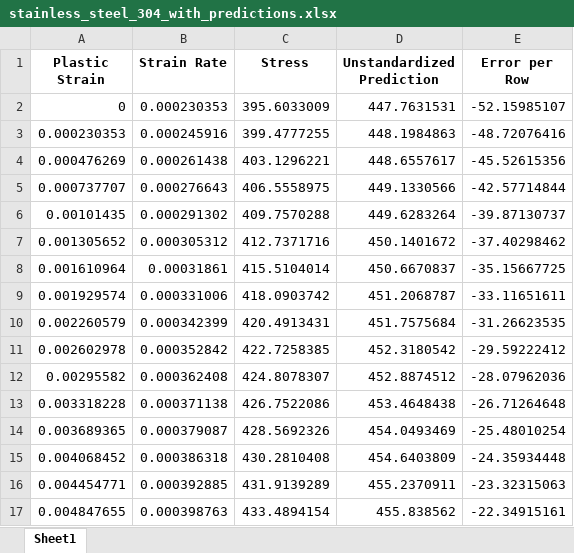
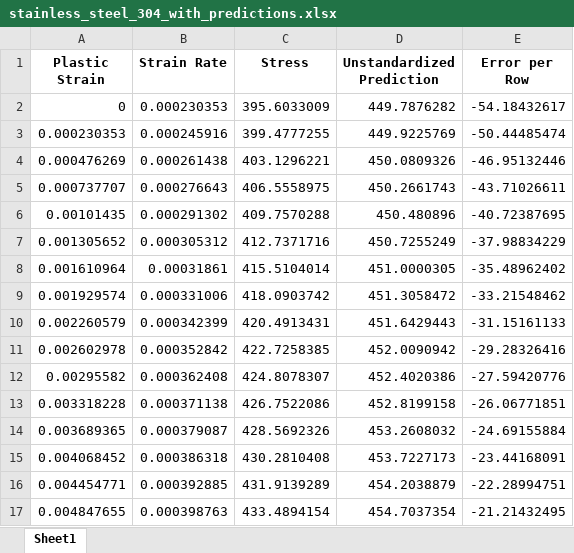
Before and after one commit to naddeok96/steel_stress_regression_session, an Excel workbook: data/stainless_steel_304_with_predictions.xlsx, sheet Sheet1, drawn as a sheet; only a part is shown; values as stored, in another font and other column widths than the file's, no borders; the diff covers the shown part only; the diff names each change by its address in the sheet, - before the commit and + after, or states it on an @@ line.

```diff
--- a/data/stainless_steel_304_with_predictions.xlsx (sheet Sheet1)
+++ b/data/stainless_steel_304_with_predictions.xlsx (sheet Sheet1)
-D2 (Unstandardized Prediction): 447.7631531
+D2 (Unstandardized Prediction): 449.7876282
-E2 (Error per Row): -52.15985107
+E2 (Error per Row): -54.18432617
-D3 (Unstandardized Prediction): 448.1984863
+D3 (Unstandardized Prediction): 449.9225769
-E3 (Error per Row): -48.72076416
+E3 (Error per Row): -50.44485474
-D4 (Unstandardized Prediction): 448.6557617
+D4 (Unstandardized Prediction): 450.0809326
-E4 (Error per Row): -45.52615356
+E4 (Error per Row): -46.95132446
-D5 (Unstandardized Prediction): 449.1330566
+D5 (Unstandardized Prediction): 450.2661743
-E5 (Error per Row): -42.57714844
+E5 (Error per Row): -43.71026611
-D6 (Unstandardized Prediction): 449.6283264
+D6 (Unstandardized Prediction): 450.480896
-E6 (Error per Row): -39.87130737
+E6 (Error per Row): -40.72387695
-D7 (Unstandardized Prediction): 450.1401672
+D7 (Unstandardized Prediction): 450.7255249
-E7 (Error per Row): -37.40298462
+E7 (Error per Row): -37.98834229
-D8 (Unstandardized Prediction): 450.6670837
+D8 (Unstandardized Prediction): 451.0000305
-E8 (Error per Row): -35.15667725
+E8 (Error per Row): -35.48962402
-D9 (Unstandardized Prediction): 451.2068787
+D9 (Unstandardized Prediction): 451.3058472
-E9 (Error per Row): -33.11651611
+E9 (Error per Row): -33.21548462
-D10 (Unstandardized Prediction): 451.7575684
+D10 (Unstandardized Prediction): 451.6429443
-E10 (Error per Row): -31.26623535
+E10 (Error per Row): -31.15161133
-D11 (Unstandardized Prediction): 452.3180542
+D11 (Unstandardized Prediction): 452.0090942
-E11 (Error per Row): -29.59222412
+E11 (Error per Row): -29.28326416
-D12 (Unstandardized Prediction): 452.8874512
+D12 (Unstandardized Prediction): 452.4020386
-E12 (Error per Row): -28.07962036
+E12 (Error per Row): -27.59420776
-D13 (Unstandardized Prediction): 453.4648438
+D13 (Unstandardized Prediction): 452.8199158
-E13 (Error per Row): -26.71264648
+E13 (Error per Row): -26.06771851
-D14 (Unstandardized Prediction): 454.0493469
+D14 (Unstandardized Prediction): 453.2608032
-E14 (Error per Row): -25.48010254
+E14 (Error per Row): -24.69155884
-D15 (Unstandardized Prediction): 454.6403809
+D15 (Unstandardized Prediction): 453.7227173
-E15 (Error per Row): -24.35934448
+E15 (Error per Row): -23.44168091
-D16 (Unstandardized Prediction): 455.2370911
+D16 (Unstandardized Prediction): 454.2038879
-E16 (Error per Row): -23.32315063
+E16 (Error per Row): -22.28994751
-D17 (Unstandardized Prediction): 455.838562
+D17 (Unstandardized Prediction): 454.7037354
-E17 (Error per Row): -22.34915161
+E17 (Error per Row): -21.21432495
```
Also changed, not shown: 1030 edited cells elsewhere in this sheet, 4 other files.
